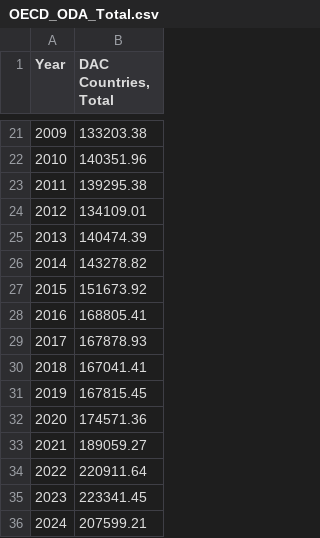
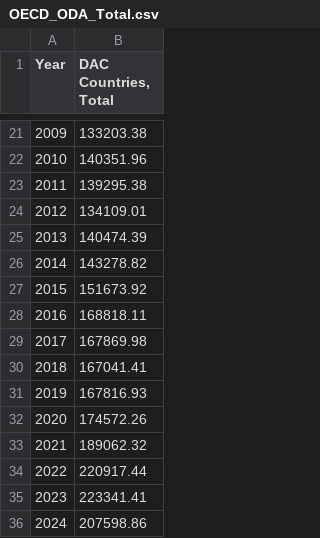
Before and after one commit to Qery-Data/ODA-Datatracker, a CSV file: data/OECD_ODA_Total.csv, drawn as a sheet; only a part is shown, gaps mark what is left out.

```diff
--- a/data/OECD_ODA_Total.csv
+++ b/data/OECD_ODA_Total.csv
@@ -27,10 +27,10 @@ Year,"DAC Countries, Total"
 2015,151673.92
-2016,168805.41
-2017,167878.93
+2016,168818.11
+2017,167869.98
 2018,167041.41
-2019,167815.45
-2020,174571.36
-2021,189059.27
-2022,220911.64
-2023,223341.45
-2024,207599.21
+2019,167816.93
+2020,174572.26
+2021,189062.32
+2022,220917.44
+2023,223341.41
+2024,207598.86
```
Also changed, not shown: data/OECD_ODA_GNI_Total_Country.csv, data/OECD_ODA_Total_Country.csv, 2 other files.
